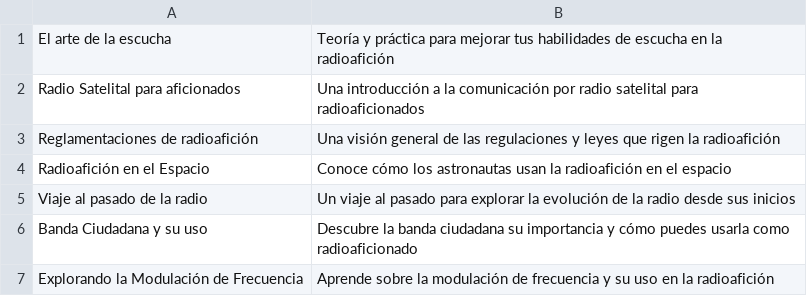
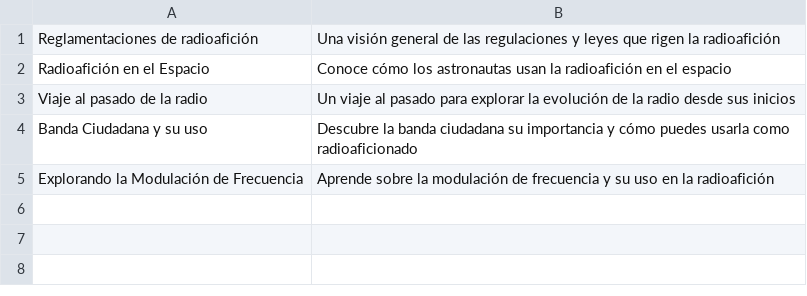
Before and after one commit to agigante80/OndaHertz_es, a CSV file: AI_content/list_of_NEW_topics.csv, drawn as a sheet.

```diff
--- a/AI_content/list_of_NEW_topics.csv
+++ b/AI_content/list_of_NEW_topics.csv
@@ -1,3 +1 @@
-El arte de la escucha,Teoría y práctica para mejorar tus habilidades de escucha en la radioafición
-Radio Satelital para aficionados,Una introducción a la comunicación por radio satelital para radioaficionados
 Reglamentaciones de radioafición,Una visión general de las regulaciones y leyes que rigen la radioafición
```
Also changed, not shown: AI_content/list_of_ARCHIVED_topics.csv, 3 other files.
